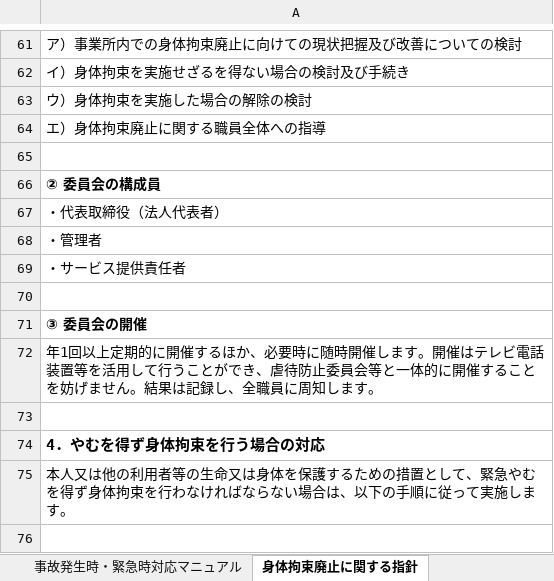
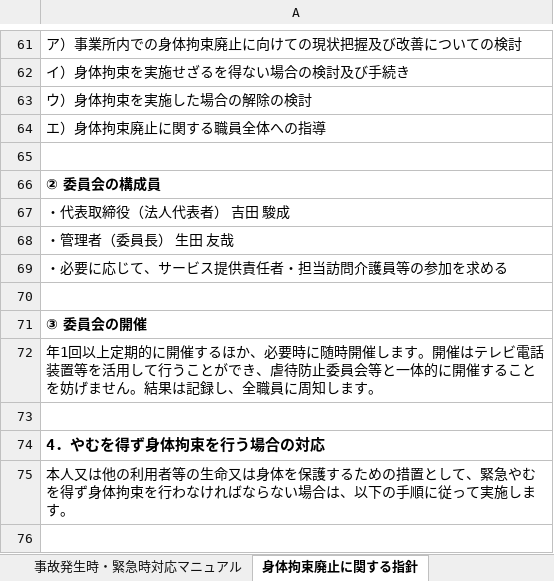
Before and after one commit to nukiya-boop/jittisidou, an Excel workbook: output/いいかいご_社内規程一式.xlsx, sheet 身体拘束廃止に関する指針, drawn as a sheet; only a part is shown, gaps mark what is left out; values as stored, in another font and other column widths than the file's, no borders; the diff names each change by its address in the sheet, - before the commit and + after, or states it on an @@ line.

```diff
--- a/output/いいかいご_社内規程一式.xlsx (sheet 身体拘束廃止に関する指針)
+++ b/output/いいかいご_社内規程一式.xlsx (sheet 身体拘束廃止に関する指針)
-A67: ・代表取締役（法人代表者）
+A67: ・代表取締役（法人代表者） 吉田 駿成
-A68: ・管理者
+A68: ・管理者（委員長） 生田 友哉
-A69: ・サービス提供責任者
+A69: ・必要に応じて、サービス提供責任者・担当訪問介護員等の参加を求める
```
Also changed, not shown: other sheet tabs, output/身体拘束廃止に関する指針_いいかいご.xlsx, 1 other file.
